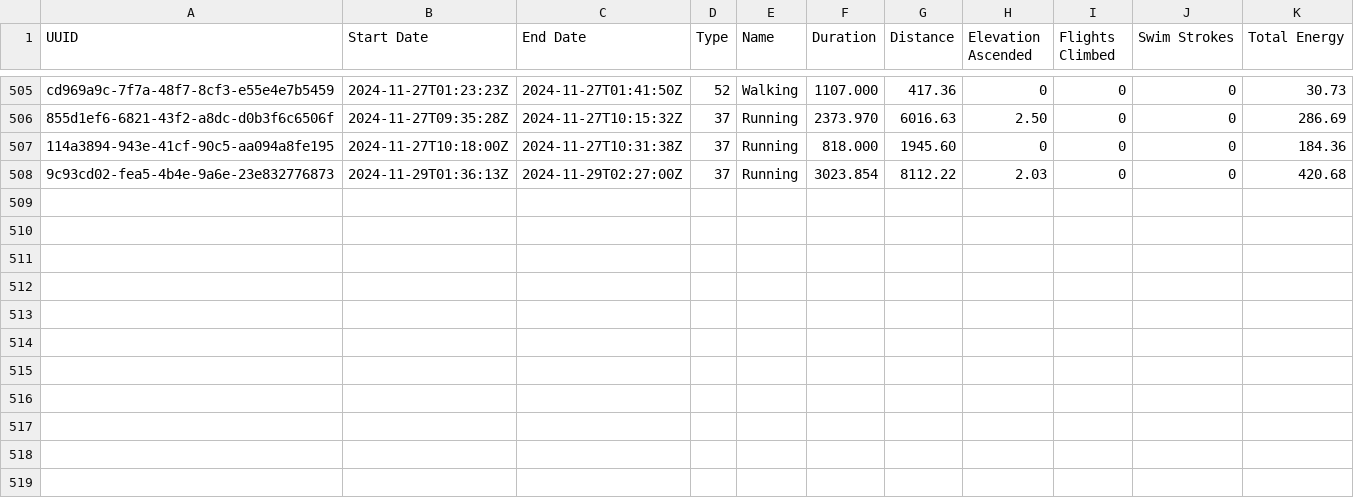
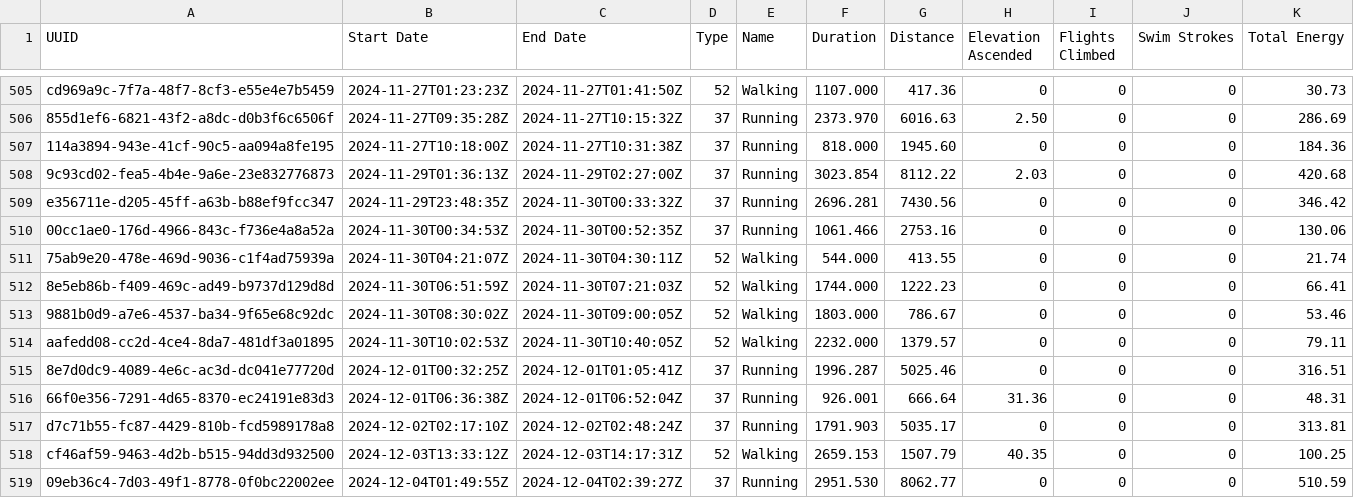
Before and after one commit to malinkang/health, a CSV file: workouts/2024.csv, drawn as a sheet; only a part is shown, gaps mark what is left out.

Commit message:
Update workouts

```diff
--- a/workouts/2024.csv
+++ b/workouts/2024.csv
@@ -508 +508,12 @@ cd969a9c-7f7a-48f7-8cf3-e55e4e7b5459,2024-11-27T01:23:23Z,2024-11-27T01:41:50Z,5
 9c93cd02-fea5-4b4e-9a6e-23e832776873,2024-11-29T01:36:13Z,2024-11-29T02:27:00Z,37,Running,3023.854,8112.22,2.03,0,0,420.68
+e356711e-d205-45ff-a63b-b88ef9fcc347,2024-11-29T23:48:35Z,2024-11-30T00:33:32Z,37,Running,2696.281,7430.56,0,0,0,346.42
+00cc1ae0-176d-4966-843c-f736e4a8a52a,2024-11-30T00:34:53Z,2024-11-30T00:52:35Z,37,Running,1061.466,2753.16,0,0,0,130.06
+75ab9e20-478e-469d-9036-c1f4ad75939a,2024-11-30T04:21:07Z,2024-11-30T04:30:11Z,52,Walking,544.000,413.55,0,0,0,21.74
+8e5eb86b-f409-469c-ad49-b9737d129d8d,2024-11-30T06:51:59Z,2024-11-30T07:21:03Z,52,Walking,1744.000,1222.23,0,0,0,66.41
+9881b0d9-a7e6-4537-ba34-9f65e68c92dc,2024-11-30T08:30:02Z,2024-11-30T09:00:05Z,52,Walking,1803.000,786.67,0,0,0,53.46
+aafedd08-cc2d-4ce4-8da7-481df3a01895,2024-11-30T10:02:53Z,2024-11-30T10:40:05Z,52,Walking,2232.000,1379.57,0,0,0,79.11
+8e7d0dc9-4089-4e6c-ac3d-dc041e77720d,2024-12-01T00:32:25Z,2024-12-01T01:05:41Z,37,Running,1996.287,5025.46,0,0,0,316.51
+66f0e356-7291-4d65-8370-ec24191e83d3,2024-12-01T06:36:38Z,2024-12-01T06:52:04Z,37,Running,926.001,666.64,31.36,0,0,48.31
+d7c71b55-fc87-4429-810b-fcd5989178a8,2024-12-02T02:17:10Z,2024-12-02T02:48:24Z,37,Running,1791.903,5035.17,0,0,0,313.81
+cf46af59-9463-4d2b-b515-94dd3d932500,2024-12-03T13:33:12Z,2024-12-03T14:17:31Z,52,Walking,2659.153,1507.79,40.35,0,0,100.25
+09eb36c4-7d03-49f1-8778-0f0bc22002ee,2024-12-04T01:49:55Z,2024-12-04T02:39:27Z,37,Running,2951.530,8062.77,0,0,0,510.59
```
